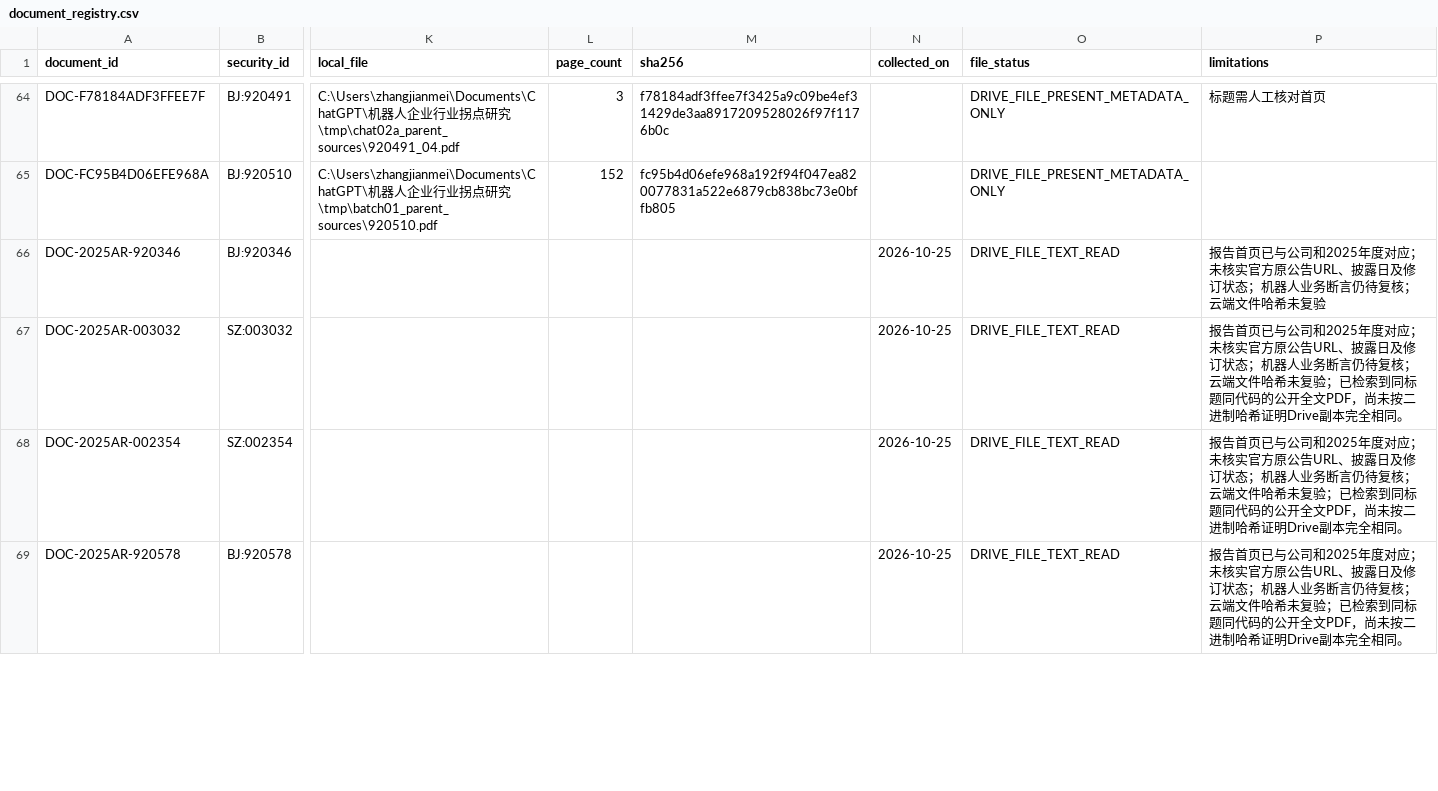
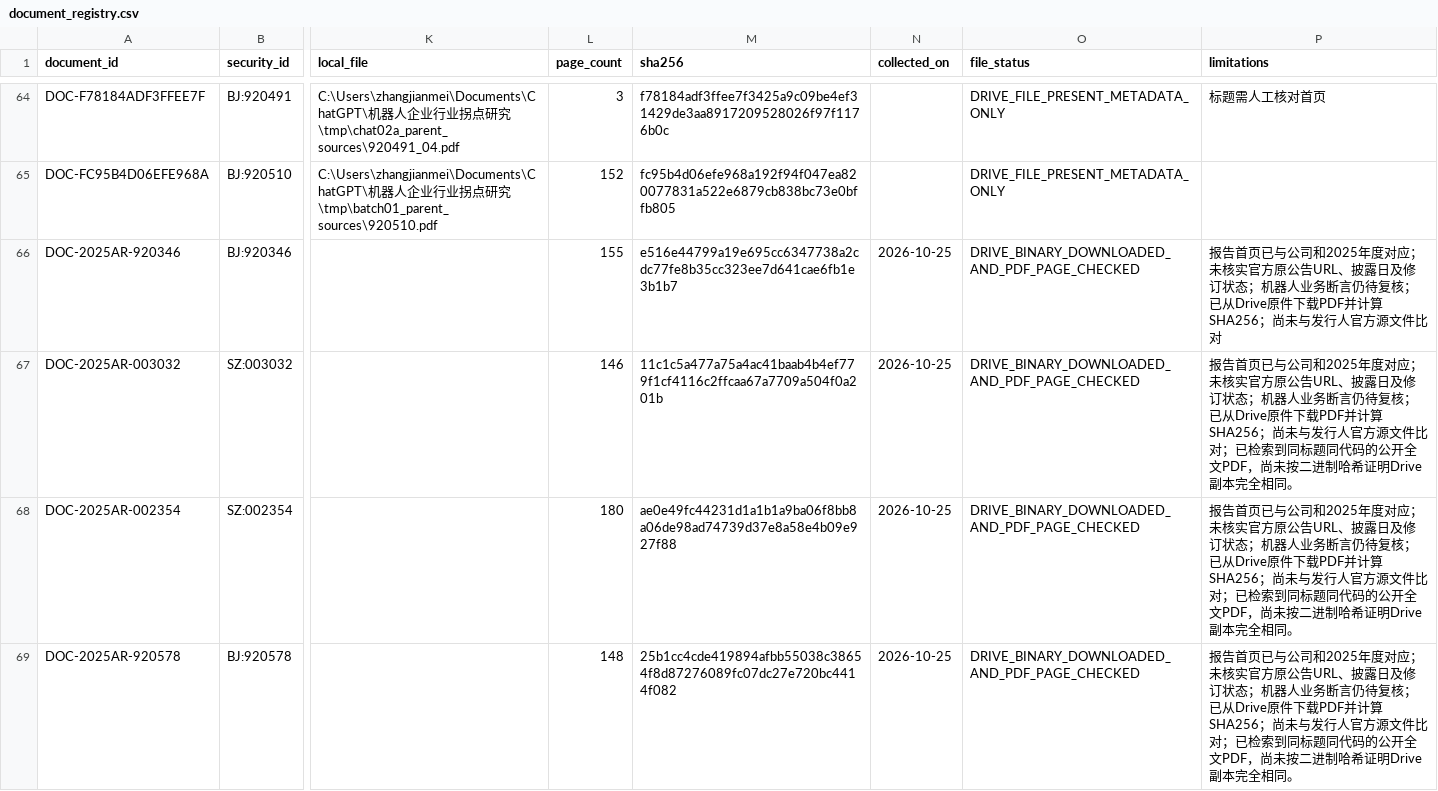
Before and after one commit to qiangzhuangmeili-ui/robotics-inflection-research, a CSV file: data/document_registry.csv, drawn as a sheet; only a part is shown, gaps mark what is left out; the diff covers the shown part only; the diff names each change by its address in the sheet, - before the commit and + after, or states it on an @@ line.

Commit message:
B00逐条补证：7份Drive PDF的SHA256、页数和14条物理页码核实

```diff
--- a/data/document_registry.csv
+++ b/data/document_registry.csv
-L66 (page_count): (empty)
+L66 (page_count): 155
-M66 (sha256): (empty)
+M66 (sha256): e516e44799a19e695cc6347738a2cdc77fe8b35cc323ee7d641cae6fb1e3b1b7
-O66:O69 (file_status): DRIVE_FILE_TEXT_READ
+O66:O69 (file_status): DRIVE_BINARY_DOWNLOADED_AND_PDF_PAGE_CHECKED
-P66 (limitations): …待复核；云端文件哈希未复验
+P66 (limitations): …待复核；已从Drive原件下载PDF并计算SHA256；尚未与发行人官方源文件比对
-L67 (page_count): (empty)
+L67 (page_count): 146
-M67 (sha256): (empty)
+M67 (sha256): 11c1c5a477a75a4ac41baab4b4ef779f1cf4116c2ffcaa67a7709a504f0a201b
-P67:P69 (limitations): …待复核；云端文件哈希未复验；已检索…
+P67:P69 (limitations): …待复核；已从Drive原件下载PDF并计算SHA256；尚未与发行人官方源文件比对；已检索…
-L68 (page_count): (empty)
+L68 (page_count): 180
-M68 (sha256): (empty)
+M68 (sha256): ae0e49fc44231d1a1b1a9ba06f8bb8a06de98ad74739d37e8a58e4b09e927f88
-L69 (page_count): (empty)
+L69 (page_count): 148
-M69 (sha256): (empty)
+M69 (sha256): 25b1cc4cde419894afbb55038c38654f8d87276089fc07dc27e720bc4414f082
```
Also changed, not shown: 16 edited cells elsewhere in this file.
